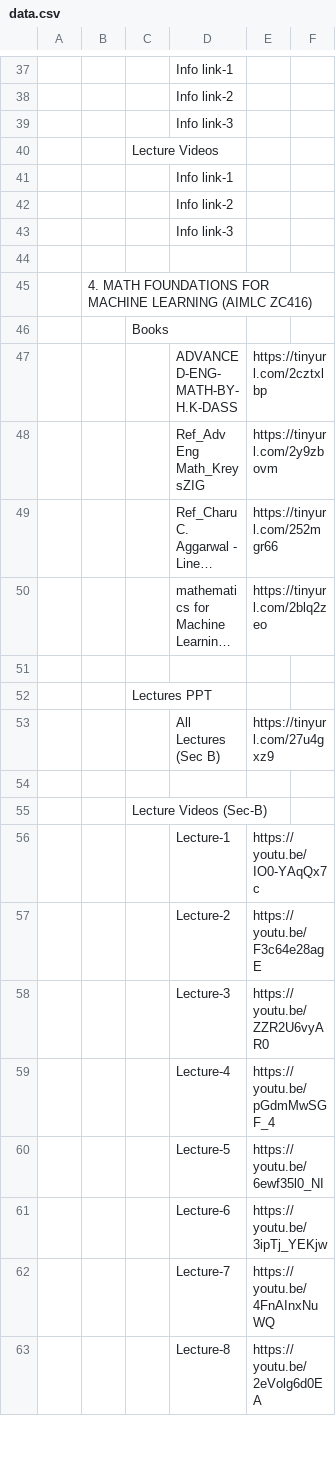
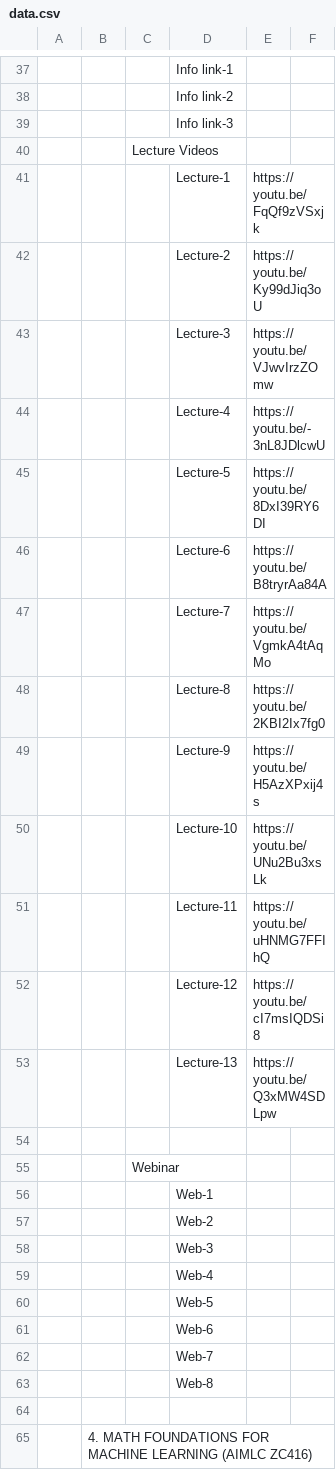
Before and after one commit to Isolatedislands/PapuaIsland, a CSV file: data.csv, drawn as a sheet; only a part is shown, gaps mark what is left out; the shorter side is filled out with more unchanged rows; long unchanged cells end in …; addresses are those after the commit; the diff names each change by its address in the sheet, - before the commit and + after, or states it on an @@ line.

```diff
--- a/data.csv
+++ b/data.csv
+row 41:  |  |  | Lecture-1 | https://youtu.be/FqQf9zVSxjk
+row 42:  |  |  | Lecture-2 | https://youtu.be/Ky99dJiq3oU
+row 43:  |  |  | Lecture-3 | https://youtu.be/VJwvIrzZOmw
+row 44:  |  |  | Lecture-4 | https://youtu.be/-3nL8JDlcwU
+row 45:  |  |  | Lecture-5 | https://youtu.be/8DxI39RY6DI
+row 46:  |  |  | Lecture-6 | https://youtu.be/B8tryrAa84A
+row 47:  |  |  | Lecture-7 | https://youtu.be/VgmkA4tAqMo
+row 48:  |  |  | Lecture-8 | https://youtu.be/2KBI2Ix7fg0
+row 49:  |  |  | Lecture-9 | https://youtu.be/H5AzXPxij4s
+row 50:  |  |  | Lecture-10 | https://youtu.be/UNu2Bu3xsLk
+row 51:  |  |  | Lecture-11 | https://youtu.be/uHNMG7FFIhQ
+row 52:  |  |  | Lecture-12 | https://youtu.be/cI7msIQDSi8
+row 53:  |  |  | Lecture-13 | https://youtu.be/Q3xMW4SDLpw
+row 54: (empty)
+row 55:  |  | Webinar
-D56: Info link-1
+D56: Web-1
-D57: Info link-2
+D57: Web-2
-D58: Info link-3
+D58: Web-3
+row 59:  |  |  | Web-4
+row 60:  |  |  | Web-5
+row 61:  |  |  | Web-6
+row 62:  |  |  | Web-7
+row 63:  |  |  | Web-8
```
Also changed, not shown: 5 other files.
